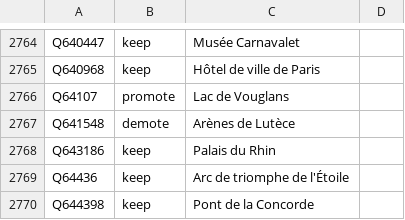
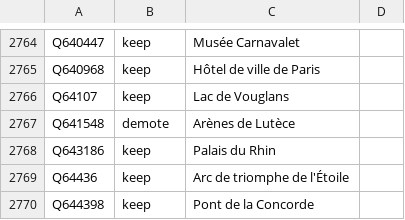
Before and after one commit to alexnr10/roam, a CSV file: pipeline/data/manual/decisions.csv, drawn as a sheet; only a part is shown, gaps mark what is left out.

```diff
--- a/pipeline/data/manual/decisions.csv
+++ b/pipeline/data/manual/decisions.csv
@@ -2765,3 +2765,3 @@ Q640447,keep,Musée Carnavalet,
 Q640968,keep,Hôtel de ville de Paris,
-Q64107,promote,Lac de Vouglans,
+Q64107,keep,Lac de Vouglans,
 Q641548,demote,Arènes de Lutèce,
```
Also changed, not shown: pipeline/data/manual/tiers.csv, 1 other file.
